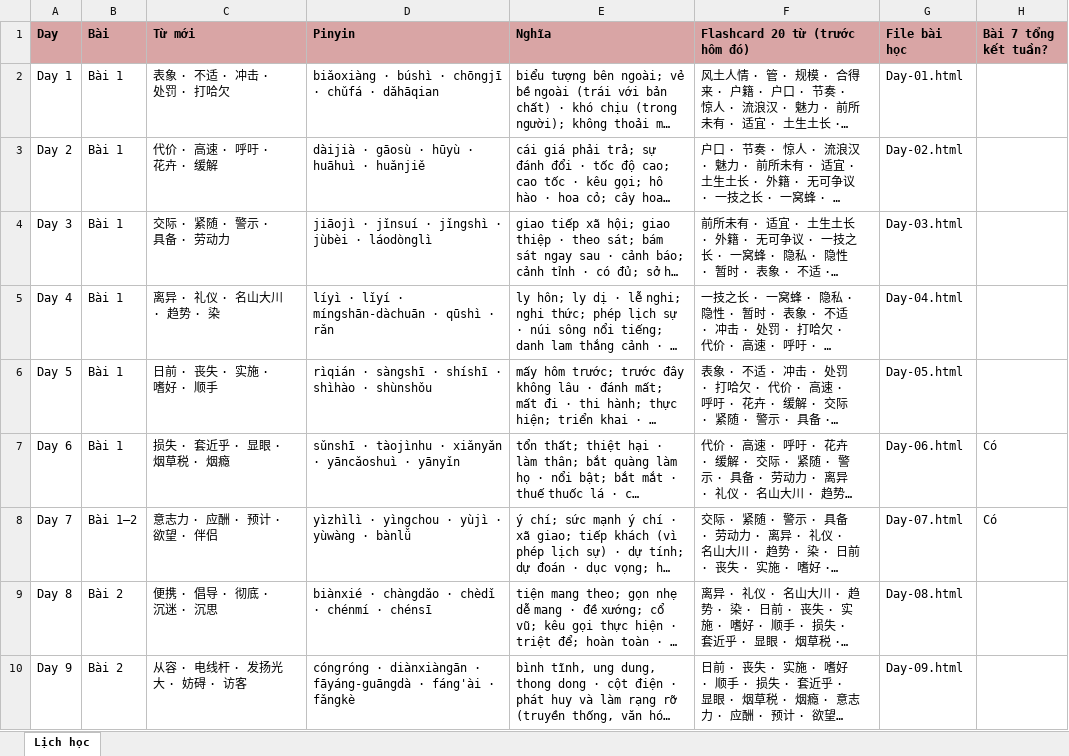
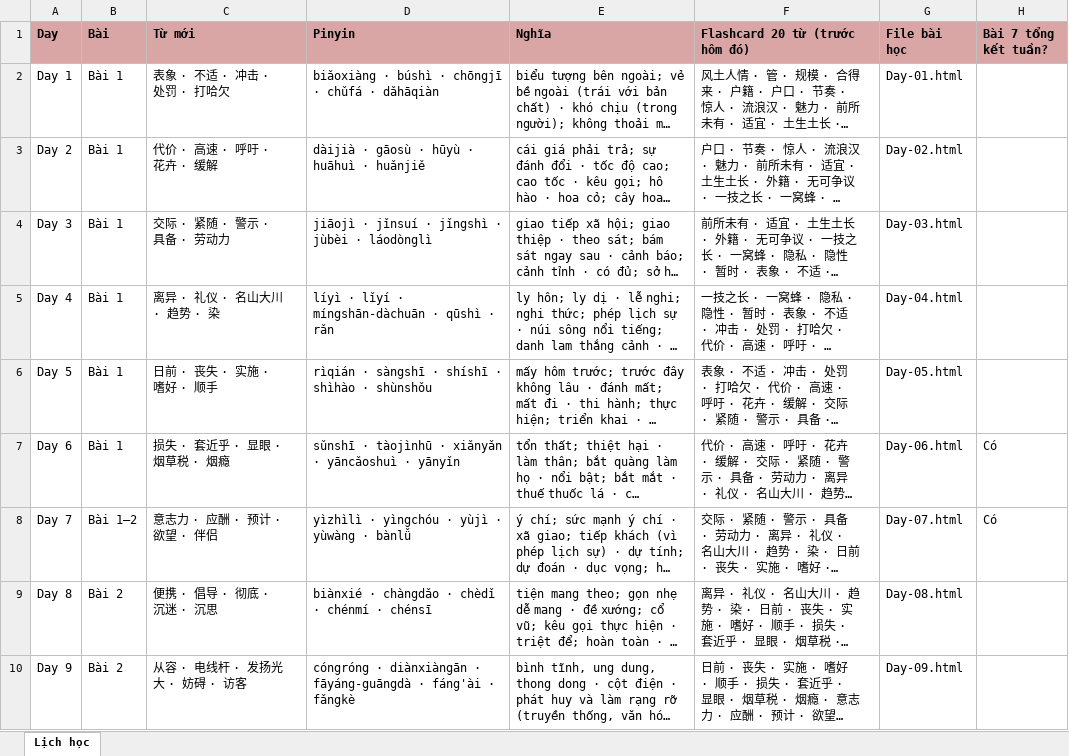
Before and after one commit to vinhnd2026/CaoCap4, an Excel workbook: Lich-hoc-caocap4.xlsx, sheet Lịch học, drawn as a sheet; only a part is shown; long unchanged cells end in …; values as stored, in another font and other column widths than the file's, no borders; the diff covers the shown part only; the diff names each change by its address in the sheet, - before the commit and + after, or states it on an @@ line.

Commit message:
Cap nhat CaoCap4: sua pinyin toan bo + ngu phap Bai 4 chi tiet (kem loi thuong gap) + cot ngu phap o index (phan 2: Day 37-72 + tong ket)

```diff
--- a/Lich-hoc-caocap4.xlsx (sheet Lịch học)
+++ b/Lich-hoc-caocap4.xlsx (sheet Lịch học)
-D2 (Pinyin): …chǔfá · dǎhāqian
+D2 (Pinyin): …chǔfá · dǎhāqiàn
-D7 (Pinyin): sǔnshī · tàojìnhu · xiǎnyǎn…
+D7 (Pinyin): sǔnshī · tàojìnhū · xiǎnyǎn…
-D8 (Pinyin): yìzhìlì · yìngchou · yùjì · yùwàng · bànlǚ
+D8 (Pinyin): yìzhìlì · yìngchóu · yùjì · yùwàng · bànlǚ
```
Also changed, not shown: 9 edited cells elsewhere in this sheet, 17 other files.
